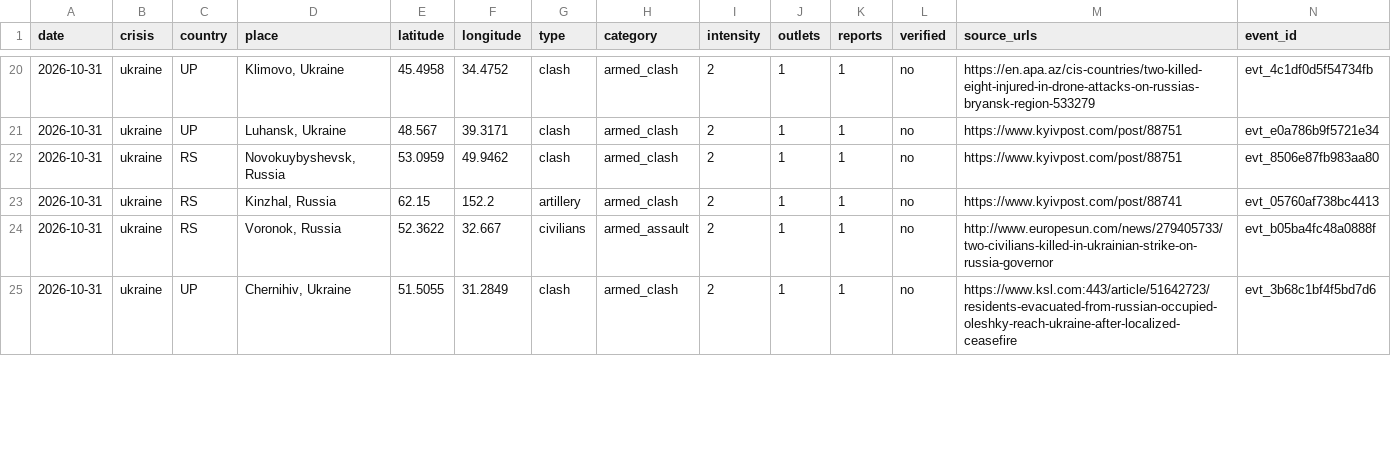
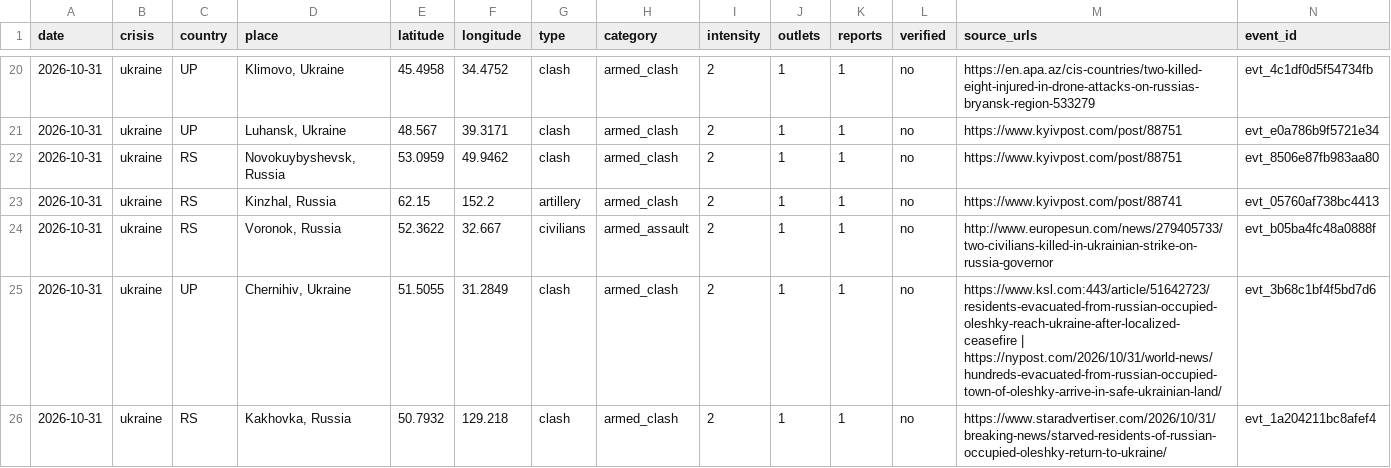
Before and after one commit to bridgeerlend/igred-warmap, a CSV file: data/csv/ukraine.csv, drawn as a sheet; only a part is shown, gaps mark what is left out; the diff covers the shown part only.

Commit message:
data: crises 2026-10-31T22:49Z

```diff
--- a/data/csv/ukraine.csv
+++ b/data/csv/ukraine.csv
@@ -24,2 +24,3 @@ date,crisis,country,place,latitude,longitude,type,category,intensity,outlets,rep
 2026-10-31,ukraine,RS,"Voronok, Russia",52.3622,32.667,civilians,armed_assault,2,1,1,no,http://www.europesun.com/news/279405733/two-civilians-killed-in-ukrainian-strike-on-russia-governor,evt_b05ba4fc48a0888f
-2026-10-31,ukraine,UP,"Chernihiv, Ukraine",51.5055,31.2849,clash,armed_clash,2,1,1,no,https://www.ksl.com:443/article/51642723/residents-evacuated-from-russian-occupied-oleshky-reach-ukraine-after-localized-ceasefire,evt_3b68c1bf4f5bd7d6
+2026-10-31,ukraine,UP,"Chernihiv, Ukraine",51.5055,31.2849,clash,armed_clash,2,1,1,no,https://www.ksl.com:443/article/51642723/residents-evacuated-from-russian-occupied-oleshky-reach-ukraine-after-localized-ceasefire | https://nypost.com/2026/10/31/world-news/hundreds-evacuated-from-russian-occupied-town-of-oleshky-arrive-in-safe-ukrainian-land/,evt_3b68c1bf4f5bd7d6
+2026-10-31,ukraine,RS,"Kakhovka, Russia",50.7932,129.218,clash,armed_clash,2,1,1,no,https://www.staradvertiser.com/2026/10/31/breaking-news/starved-residents-of-russian-occupied-oleshky-return-to-ukraine/,evt_1a204211bc8afef4
```
Also changed, not shown: 2 added rows and 4 edited cells elsewhere in this file, data/csv/afghanistan-pakistan.csv, data/csv/gaza.csv, 52 other files.
